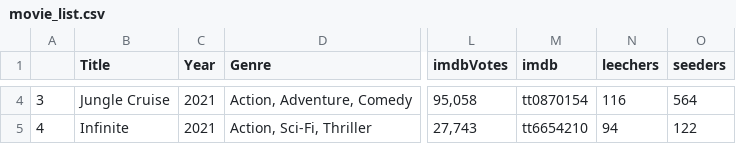
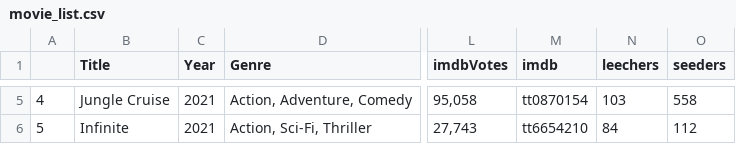
Before and after one commit to ErezWeiss1/Trending_Movies, a CSV file: data/movie_list.csv, drawn as a sheet; only a part is shown, gaps mark what is left out; addresses are those after the commit; the diff covers the shown part only; the diff names each change by its address in the sheet, - before the commit and + after, or states it on an @@ line.

```diff
--- a/data/movie_list.csv
+++ b/data/movie_list.csv
-A5: 3
+A5: 4
-N5 (leechers): 116
+N5 (leechers): 103
-O5 (seeders): 564
+O5 (seeders): 558
-A6: 4
+A6: 5
-N6 (leechers): 94
+N6 (leechers): 84
-O6 (seeders): 122
+O6 (seeders): 112
```
Also changed, not shown: 1 added row, 1 removed row and 62 edited cells elsewhere in this file, 1 other file.
